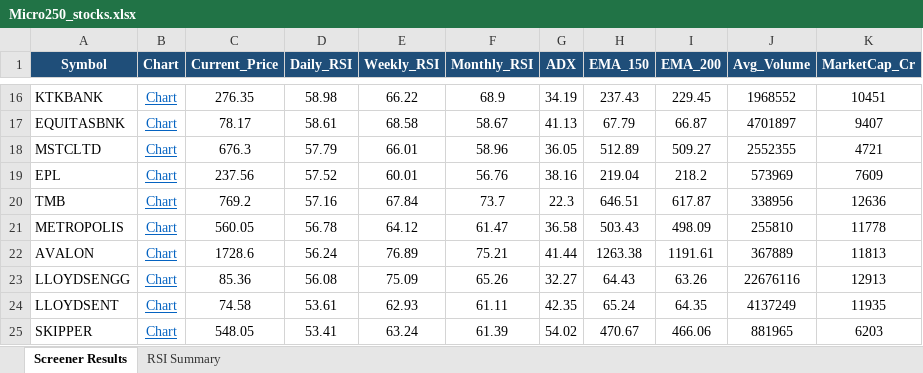
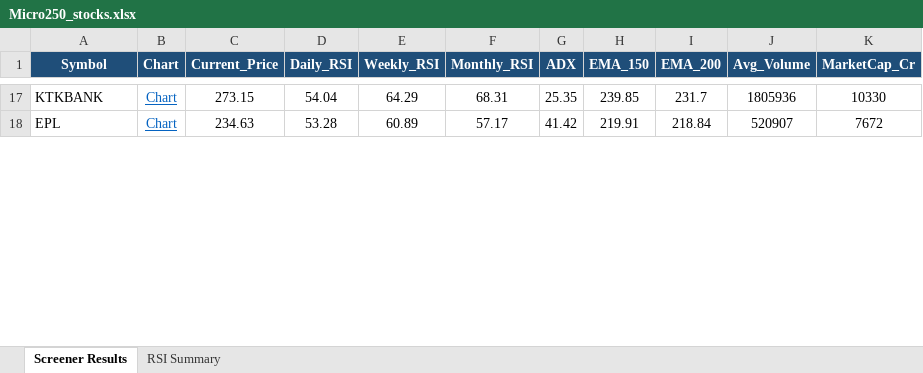
Before and after one commit to nikunj2021/nse-rsi-screener, an Excel workbook: docs/Micro250_stocks.xlsx, sheet Screener Results, drawn as a sheet; only a part is shown, gaps mark what is left out; values as stored, in another font and other column widths than the file's, no borders; removed rows and columns are numbered as before the commit, all else as after; the diff covers the shown part only; the diff names each change by its address in the sheet, - before the commit and + after, or states it on an @@ line.

```diff
--- a/docs/Micro250_stocks.xlsx (sheet Screener Results)
+++ b/docs/Micro250_stocks.xlsx (sheet Screener Results)
-C17 (Current_Price): 276.35
+C17 (Current_Price): 273.15
-D17 (Daily_RSI): 58.98
+D17 (Daily_RSI): 54.04
-E17 (Weekly_RSI): 66.22
+E17 (Weekly_RSI): 64.29
-F17 (Monthly_RSI): 68.9
+F17 (Monthly_RSI): 68.31
-G17 (ADX): 34.19
+G17 (ADX): 25.35
-H17 (EMA_150): 237.43
+H17 (EMA_150): 239.85
-I17 (EMA_200): 229.45
+I17 (EMA_200): 231.7
-J17 (Avg_Volume): 1968552
+J17 (Avg_Volume): 1805936
-K17 (MarketCap_Cr): 10451
+K17 (MarketCap_Cr): 10330
-row 17: EQUITASBNK | Chart | 78.17 | 58.61 | 68.58 | 58.67 | 41.13 | 67.79 | 66.87 | 4701897 | 9407
-row 18: MSTCLTD | Chart | 676.3 | 57.79 | 66.01 | 58.96 | 36.05 | 512.89 | 509.27 | 2552355 | 4721
-C18 (Current_Price): 237.56
+C18 (Current_Price): 234.63
-D18 (Daily_RSI): 57.52
+D18 (Daily_RSI): 53.28
-E18 (Weekly_RSI): 60.01
+E18 (Weekly_RSI): 60.89
-F18 (Monthly_RSI): 56.76
+F18 (Monthly_RSI): 57.17
-G18 (ADX): 38.16
+G18 (ADX): 41.42
-H18 (EMA_150): 219.04
+H18 (EMA_150): 219.91
-I18 (EMA_200): 218.2
+I18 (EMA_200): 218.84
-J18 (Avg_Volume): 573969
+J18 (Avg_Volume): 520907
-K18 (MarketCap_Cr): 7609
+K18 (MarketCap_Cr): 7672
-row 20: TMB | Chart | 769.2 | 57.16 | 67.84 | 73.7 | 22.3 | 646.51 | 617.87 | 338956 | 12636
-row 21: METROPOLIS | Chart | 560.05 | 56.78 | 64.12 | 61.47 | 36.58 | 503.43 | 498.09 | 255810 | 11778
-row 22: AVALON | Chart | 1728.6 | 56.24 | 76.89 | 75.21 | 41.44 | 1263.38 | 1191.61 | 367889 | 11813
-row 23: LLOYDSENGG | Chart | 85.36 | 56.08 | 75.09 | 65.26 | 32.27 | 64.43 | 63.26 | 22676116 | 12913
-row 24: LLOYDSENT | Chart | 74.58 | 53.61 | 62.93 | 61.11 | 42.35 | 65.24 | 64.35 | 4137249 | 11935
-row 25: SKIPPER | Chart | 548.05 | 53.41 | 63.24 | 61.39 | 54.02 | 470.67 | 466.06 | 881965 | 6203
```
Also changed, not shown: 18 added rows, 14 removed rows and 63 edited cells elsewhere in this sheet, sheet RSI Summary, docs/NSE500_stocks.xlsx, docs/Nifty50_stocks.xlsx, 7 other files.
